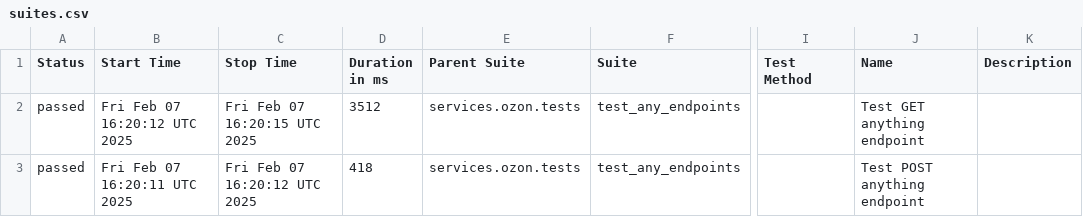
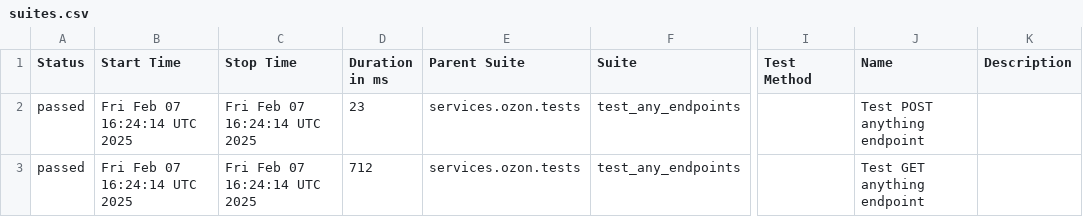
Before and after one commit to telez371/test-automation, a CSV file: data/suites.csv, drawn as a sheet; only a part is shown, gaps mark what is left out; the diff names each change by its address in the sheet, - before the commit and + after, or states it on an @@ line.

Commit message:
Deploying to gh-pages from @ telez371/test-automation@93dd19554de7ef2a97f1d21c74c49ef79a3d6c89 🚀

```diff
--- a/data/suites.csv
+++ b/data/suites.csv
-B2 (Start Time): Fri Feb 07 16:20:12 UTC 2025
+B2 (Start Time): Fri Feb 07 16:24:14 UTC 2025
-C2 (Stop Time): Fri Feb 07 16:20:15 UTC 2025
+C2 (Stop Time): Fri Feb 07 16:24:14 UTC 2025
-D2 (Duration in ms): 3512
+D2 (Duration in ms): 23
-J2 (Name): Test GET anything endpoint
+J2 (Name): Test POST anything endpoint
-B3 (Start Time): Fri Feb 07 16:20:11 UTC 2025
+B3 (Start Time): Fri Feb 07 16:24:14 UTC 2025
-C3 (Stop Time): Fri Feb 07 16:20:12 UTC 2025
+C3 (Stop Time): Fri Feb 07 16:24:14 UTC 2025
-D3 (Duration in ms): 418
+D3 (Duration in ms): 712
-J3 (Name): Test POST anything endpoint
+J3 (Name): Test GET anything endpoint
```
Also changed, not shown: data/behaviors.csv, 29 other files.
